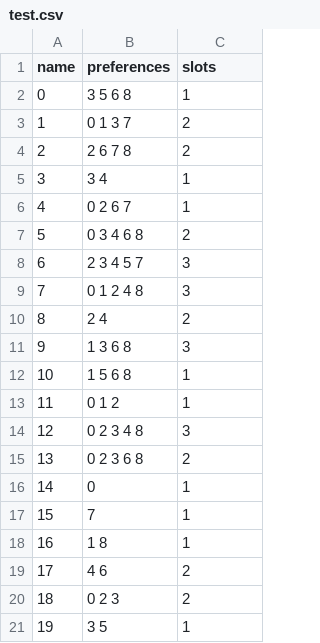
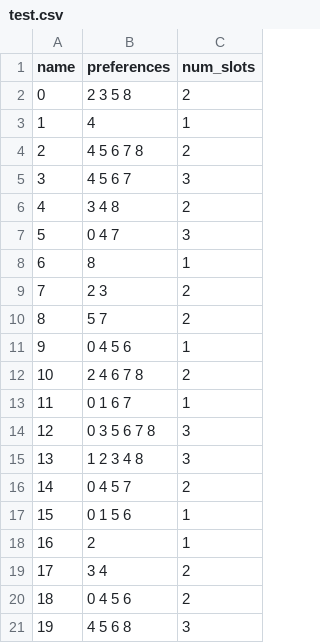
Before and after one commit to lambdaloop/scheduling, a CSV file: test.csv, drawn as a sheet.

```diff
--- a/test.csv
+++ b/test.csv
@@ -1,21 +1,21 @@
-name,preferences,slots
-0,3 5 6 8,1
-1,0 1 3 7,2
-2,2 6 7 8,2
-3,3 4,1
-4,0 2 6 7,1
-5,0 3 4 6 8,2
-6,2 3 4 5 7,3
-7,0 1 2 4 8,3
-8,2 4,2
-9,1 3 6 8,3
-10,1 5 6 8,1
-11,0 1 2,1
-12,0 2 3 4 8,3
-13,0 2 3 6 8,2
-14,0,1
-15,7,1
-16,1 8,1
-17,4 6,2
-18,0 2 3,2
-19,3 5,1
+name,preferences,num_slots
+0,2 3 5 8,2
+1,4,1
+2,4 5 6 7 8,2
+3,4 5 6 7,3
+4,3 4 8,2
+5,0 4 7,3
+6,8,1
+7,2 3,2
+8,5 7,2
+9,0 4 5 6,1
+10,2 4 6 7 8,2
+11,0 1 6 7,1
+12,0 3 5 6 7 8,3
+13,1 2 3 4 8,3
+14,0 4 5 7,2
+15,0 1 5 6,1
+16,2,1
+17,3 4,2
+18,0 4 5 6,2
+19,4 5 6 8,3
```
Also changed, not shown: 3 other files.
